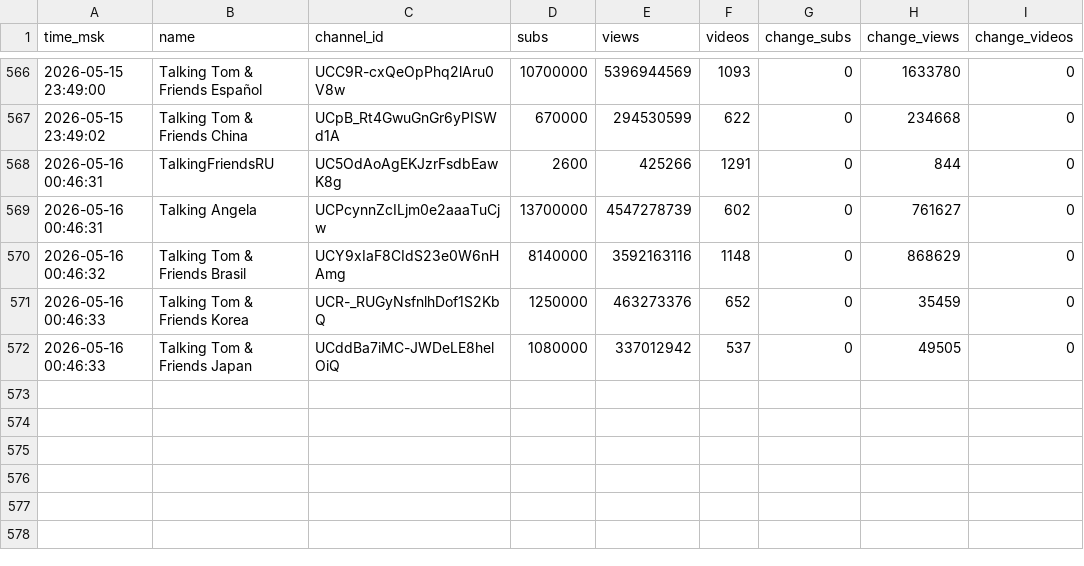
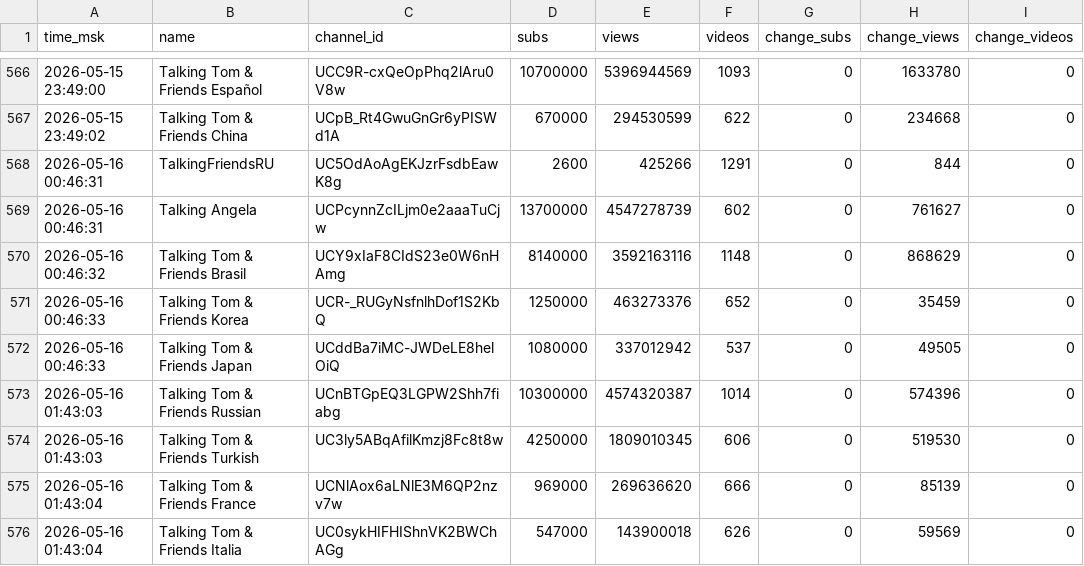
Before and after one commit to PozzisMine/TalkingFriendsStats, a CSV file: stats_log.csv, drawn as a sheet; only a part is shown, gaps mark what is left out; the diff names each change by its address in the sheet, - before the commit and + after, or states it on an @@ line.

```diff
--- a/stats_log.csv
+++ b/stats_log.csv
+row 573: 2026-05-16 01:43:03 | Talking Tom & Friends Russian | UCnBTGpEQ3LGPW2Shh7fiabg | 10300000 | 4574320387 | 1014 | 0 | 574396 | 0
+row 574: 2026-05-16 01:43:03 | Talking Tom & Friends Turkish | UC3ly5ABqAfilKmzj8Fc8t8w | 4250000 | 1809010345 | 606 | 0 | 519530 | 0
+row 575: 2026-05-16 01:43:04 | Talking Tom & Friends France | UCNlAox6aLNlE3M6QP2nzv7w | 969000 | 269636620 | 666 | 0 | 85139 | 0
+row 576: 2026-05-16 01:43:04 | Talking Tom & Friends Italia | UC0sykHIFHIShnVK2BWChAGg | 547000 | 143900018 | 626 | 0 | 59569 | 0
```
Also changed, not shown: 1 other file.
